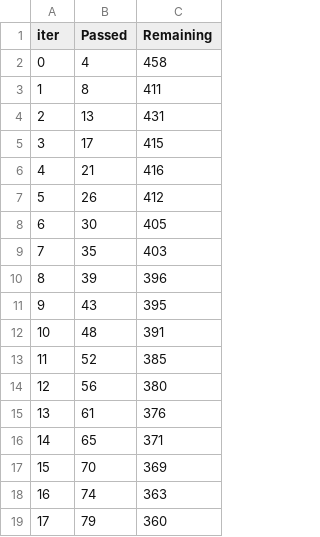
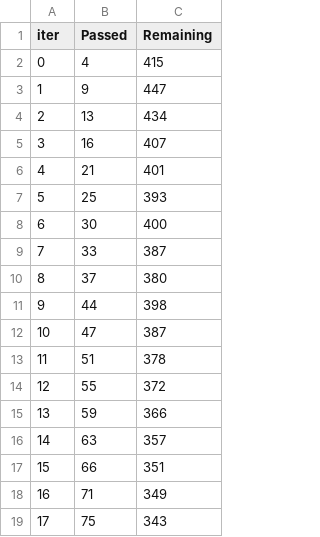
Before and after one commit to sahusuman9/ML_MINI_PROJECT, a TSV file: catboost_info/time_left.tsv, drawn as a sheet; only a part is shown; the diff covers the shown part only.

```diff
--- a/catboost_info/time_left.tsv
+++ b/catboost_info/time_left.tsv
@@ -1,19 +1,19 @@
 iter	Passed	Remaining
-0	4	458
-1	8	411
-2	13	431
-3	17	415
-4	21	416
-5	26	412
-6	30	405
-7	35	403
-8	39	396
-9	43	395
-10	48	391
-11	52	385
-12	56	380
-13	61	376
-14	65	371
-15	70	369
-16	74	363
-17	79	360
+0	4	415
+1	9	447
+2	13	434
+3	16	407
+4	21	401
+5	25	393
+6	30	400
+7	33	387
+8	37	380
+9	44	398
+10	47	387
+11	51	378
+12	55	372
+13	59	366
+14	63	357
+15	66	351
+16	71	349
+17	75	343
```
Also changed, not shown: 163 edited cells elsewhere in this file, 5 other files.
